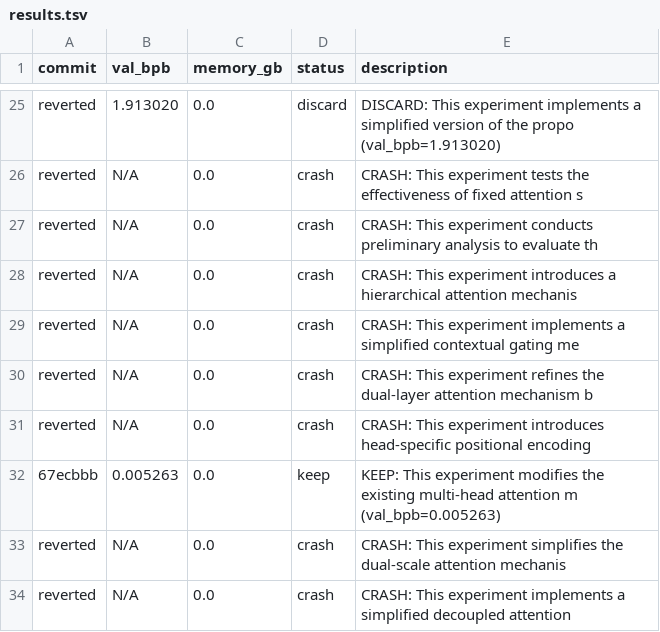
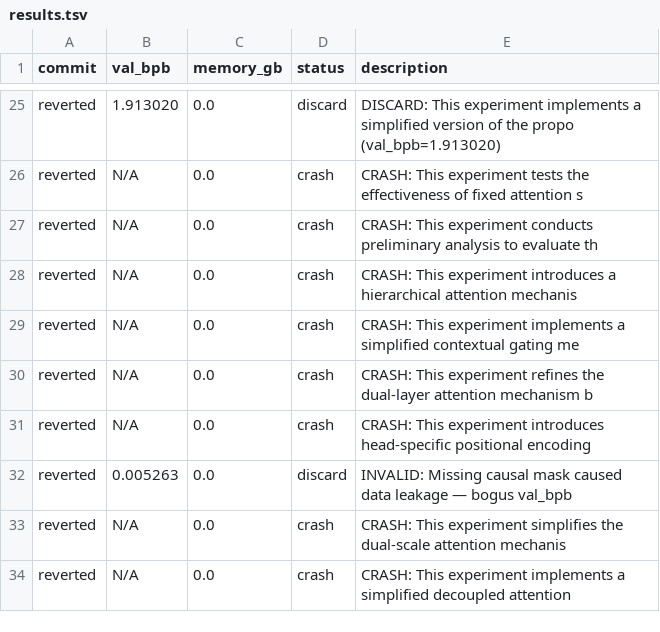
Before and after one commit to nhorto/rediscover, a TSV file: experiments/results.tsv, drawn as a sheet; only a part is shown, gaps mark what is left out; removed rows and columns are numbered as before the commit, all else as after; the diff names each change by its address in the sheet, - before the commit and + after, or states it on an @@ line.

Commit message:
Fix bogus val_bpb=0.005263 — mark as invalid (missing causal mask)

```diff
--- a/experiments/results.tsv
+++ b/experiments/results.tsv
-row 32: 67ecbbb | 0.005263 | 0.0 | keep | KEEP: This experiment modifies the existing multi-head attention m (val_bpb=0.005263)
+row 32: reverted | 0.005263 | 0.0 | discard | INVALID: Missing causal mask caused data leakage — bogus val_bpb
```
